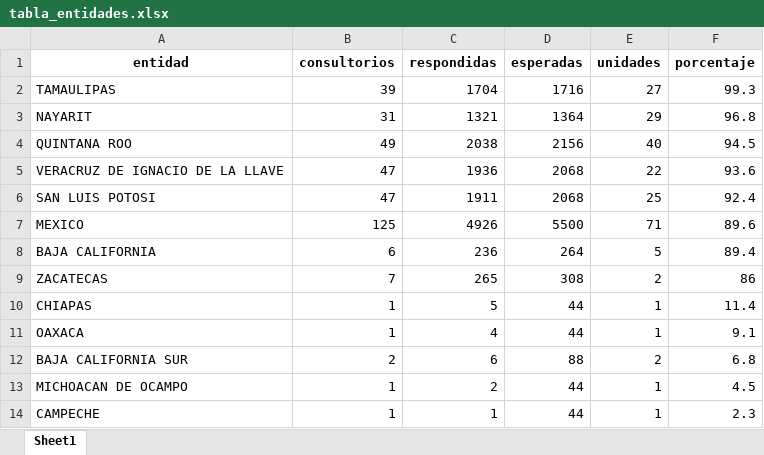
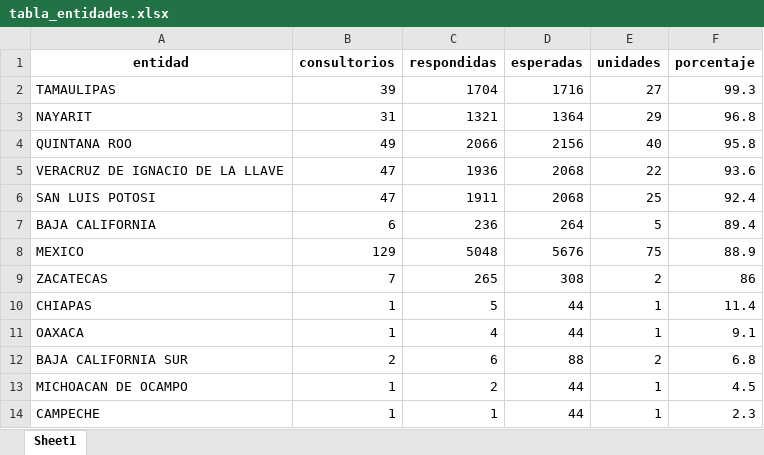
Before and after one commit to servicios-imss-b/informe--de-ang, an Excel workbook: tabla_entidades.xlsx, sheet Sheet1, drawn as a sheet; values as stored, in another font and other column widths than the file's, no borders; removed rows and columns are numbered as before the commit, all else as after; the diff names each change by its address in the sheet, - before the commit and + after, or states it on an @@ line.

```diff
--- a/tabla_entidades.xlsx (sheet Sheet1)
+++ b/tabla_entidades.xlsx (sheet Sheet1)
-C4 (respondidas): 2038
+C4 (respondidas): 2066
-F4 (porcentaje): 94.5
+F4 (porcentaje): 95.8
-row 7: MEXICO | 125 | 4926 | 5500 | 71 | 89.6
+row 8: MEXICO | 129 | 5048 | 5676 | 75 | 88.9
```
Also changed, not shown: tabla_avance.xlsx, tabla_unidades.xlsx, 1 other file.
